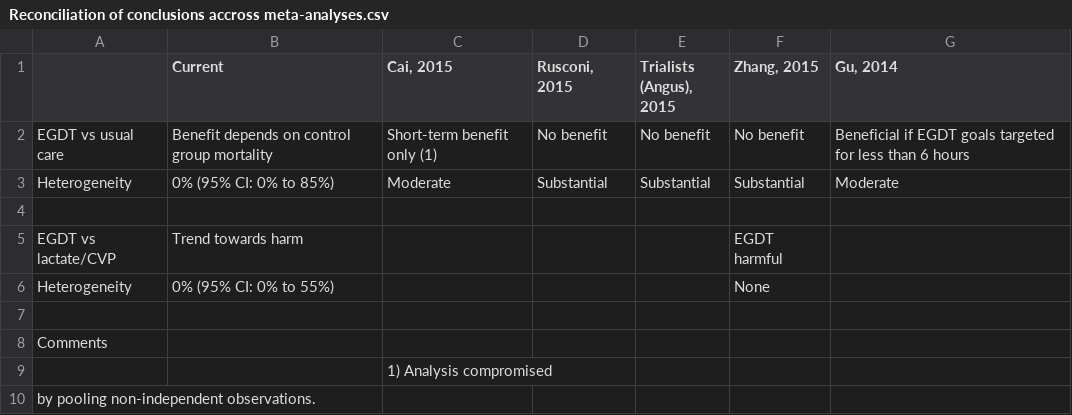
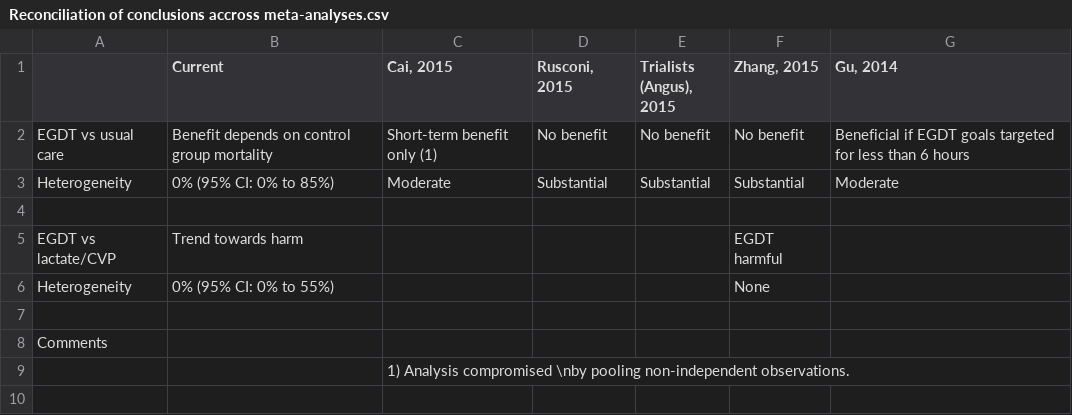
Before and after one commit to openMetaAnalysis/Early-goal-directed-therapy-for-septic-shock, a CSV file: Reconciliation of conclusions accross meta-analyses.csv, drawn as a sheet.

Commit message:
Update Reconciliation of conclusions accross meta-analyses.csv

```diff
--- a/Reconciliation of conclusions accross meta-analyses.csv
+++ b/Reconciliation of conclusions accross meta-analyses.csv
@@ -8,3 +8,2 @@ Heterogeneity, 0% (95% CI: 0% to 55%), , , ,None,,
 Comments,, , , , , ,
-,,1) Analysis compromised
-by pooling non-independent observations. , , , , ,
+,,1) Analysis compromised \nby pooling non-independent observations. , , , , ,
```
